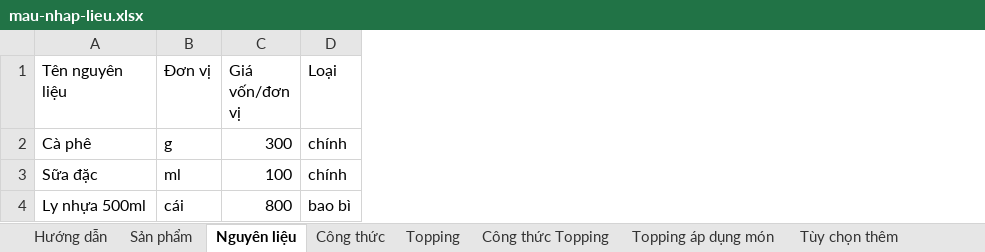
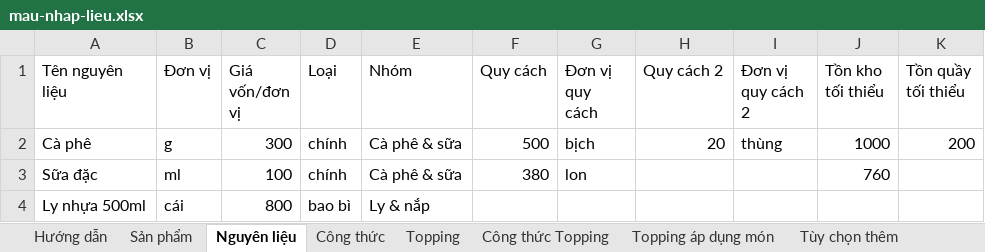
Before and after one commit to billdeptrai0512/Smart-POS, an Excel workbook: public/templates/mau-nhap-lieu.xlsx, sheet Nguyên liệu, drawn as a sheet; values as stored, in another font and other column widths than the file's, no borders; the diff names each change by its address in the sheet, - before the commit and + after, or states it on an @@ line.

```diff
--- a/public/templates/mau-nhap-lieu.xlsx (sheet Nguyên liệu)
+++ b/public/templates/mau-nhap-lieu.xlsx (sheet Nguyên liệu)
+column E (Nhóm), rows 2-4: Cà phê & sữa | Cà phê & sữa | Ly & nắp
+column F (Quy cách), rows 2-3: 500 | 380
+column G (Đơn vị quy cách), rows 2-3: bịch | lon
+column H (Quy cách 2), row 2: 20
+column I (Đơn vị quy cách 2), row 2: thùng
+column J (Tồn kho tối thiểu), rows 2-3: 1000 | 760
+column K (Tồn quầy tối thiểu), row 2: 200
```
Also changed, not shown: sheet Hướng dẫn, other sheet tabs, 9 other files.
